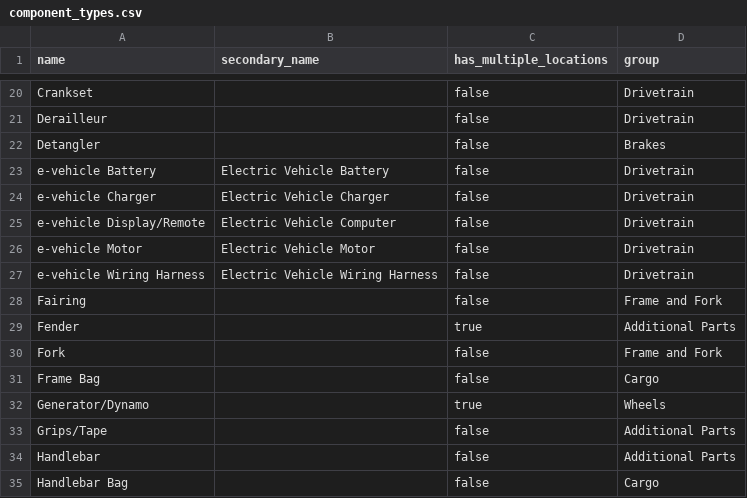
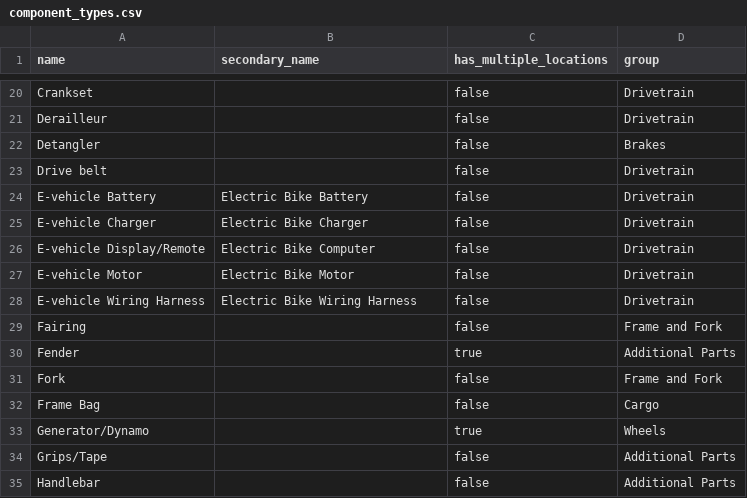
Before and after one commit to bikeindex/bike_data, a CSV file: data/component_types.csv, drawn as a sheet; only a part is shown, gaps mark what is left out; the shorter side is filled out with more unchanged rows.

Commit message:
Add Drive belt, some capitalization issues (#51)
Also fix `bin/download_from_bike_index` to sort

```diff
--- a/data/component_types.csv
+++ b/data/component_types.csv
@@ -22,7 +22,8 @@ Derailleur,,false,Drivetrain
 Detangler,,false,Brakes
-e-vehicle Battery,Electric Vehicle Battery,false,Drivetrain
-e-vehicle Charger,Electric Vehicle Charger,false,Drivetrain
-e-vehicle Display/Remote,Electric Vehicle Computer,false,Drivetrain
-e-vehicle Motor,Electric Vehicle Motor,false,Drivetrain
-e-vehicle Wiring Harness,Electric Vehicle Wiring Harness,false,Drivetrain
+Drive belt,"",false,Drivetrain
+E-vehicle Battery,Electric Bike Battery,false,Drivetrain
+E-vehicle Charger,Electric Bike Charger,false,Drivetrain
+E-vehicle Display/Remote,Electric Bike Computer,false,Drivetrain
+E-vehicle Motor,Electric Bike Motor,false,Drivetrain
+E-vehicle Wiring Harness,Electric Bike Wiring Harness,false,Drivetrain
 Fairing,,false,Frame and Fork
```
Also changed, not shown: 1 other file.
